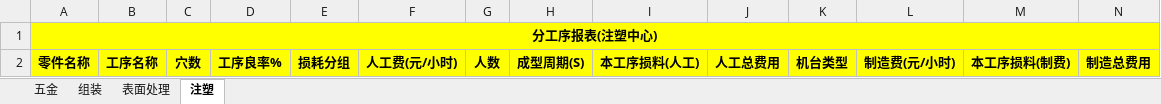
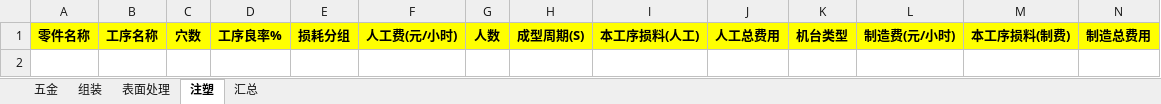
Before and after one commit to flaglinlinna/huayu_mes, an Excel workbook: src/main/resources/static/excelFile/分工序报表.xlsx, sheet 注塑, drawn as a sheet; only a part is shown; values as stored, in another font and other column widths than the file's, no borders; rows hold the shown columns only; the diff names each change by its address in the sheet, - before the commit and + after, or states it on an @@ line.

```diff
--- a/src/main/resources/static/excelFile/分工序报表.xlsx (sheet 注塑)
+++ b/src/main/resources/static/excelFile/分工序报表.xlsx (sheet 注塑)
+sheet tab: 汇总
-row 1: 分工序报表(注塑中心)
```
Also changed, not shown: sheet 组装, sheet 表面处理, sheet 五金, 16 other files.
